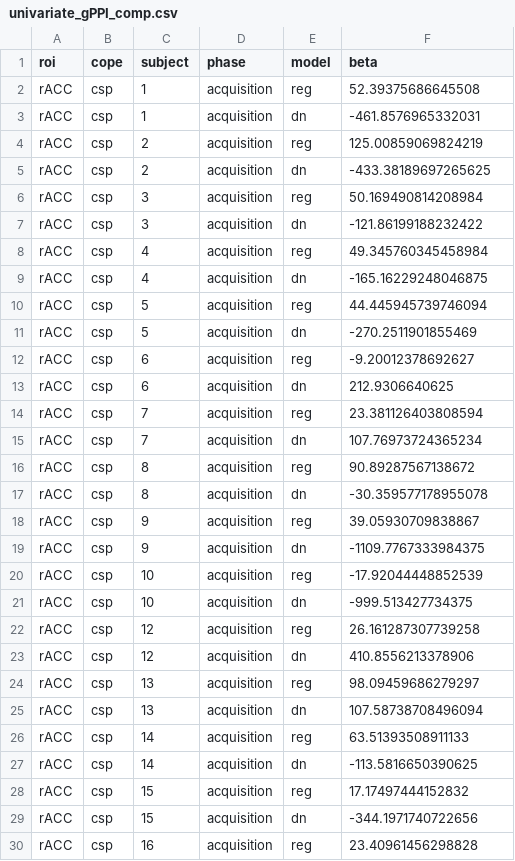
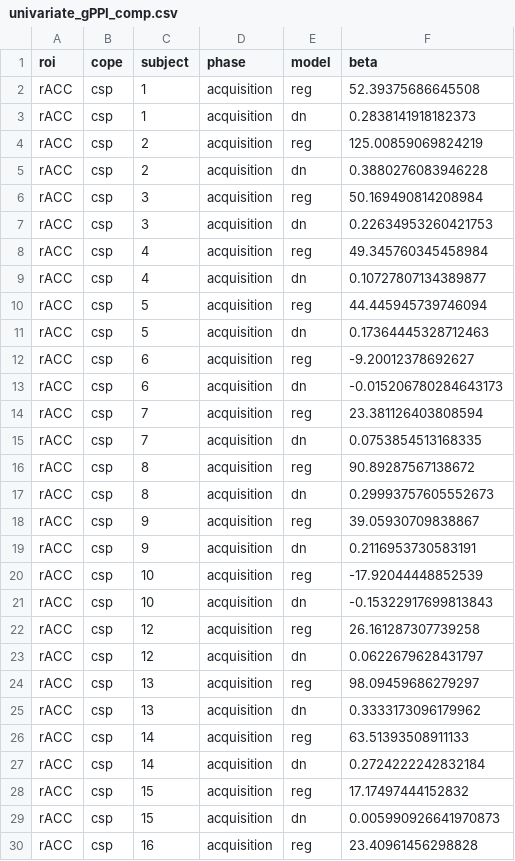
Before and after one commit to dunsmoorlab/gPPI, a CSV file: univariate_gPPI_comp.csv, drawn as a sheet; only a part is shown; the diff covers the shown part only.

```diff
--- a/univariate_gPPI_comp.csv
+++ b/univariate_gPPI_comp.csv
@@ -2,29 +2,29 @@ roi,cope,subject,phase,model,beta
 rACC,csp,1,acquisition,reg,52.39375686645508
-rACC,csp,1,acquisition,dn,-461.8576965332031
+rACC,csp,1,acquisition,dn,0.2838141918182373
 rACC,csp,2,acquisition,reg,125.00859069824219
-rACC,csp,2,acquisition,dn,-433.38189697265625
+rACC,csp,2,acquisition,dn,0.3880276083946228
 rACC,csp,3,acquisition,reg,50.169490814208984
-rACC,csp,3,acquisition,dn,-121.86199188232422
+rACC,csp,3,acquisition,dn,0.22634953260421753
 rACC,csp,4,acquisition,reg,49.345760345458984
-rACC,csp,4,acquisition,dn,-165.16229248046875
+rACC,csp,4,acquisition,dn,0.10727807134389877
 rACC,csp,5,acquisition,reg,44.445945739746094
-rACC,csp,5,acquisition,dn,-270.2511901855469
+rACC,csp,5,acquisition,dn,0.17364445328712463
 rACC,csp,6,acquisition,reg,-9.20012378692627
-rACC,csp,6,acquisition,dn,212.9306640625
+rACC,csp,6,acquisition,dn,-0.015206780284643173
 rACC,csp,7,acquisition,reg,23.381126403808594
-rACC,csp,7,acquisition,dn,107.76973724365234
+rACC,csp,7,acquisition,dn,0.0753854513168335
 rACC,csp,8,acquisition,reg,90.89287567138672
-rACC,csp,8,acquisition,dn,-30.359577178955078
+rACC,csp,8,acquisition,dn,0.29993757605552673
 rACC,csp,9,acquisition,reg,39.05930709838867
-rACC,csp,9,acquisition,dn,-1109.7767333984375
+rACC,csp,9,acquisition,dn,0.2116953730583191
 rACC,csp,10,acquisition,reg,-17.92044448852539
-rACC,csp,10,acquisition,dn,-999.513427734375
+rACC,csp,10,acquisition,dn,-0.15322917699813843
 rACC,csp,12,acquisition,reg,26.161287307739258
-rACC,csp,12,acquisition,dn,410.8556213378906
+rACC,csp,12,acquisition,dn,0.0622679628431797
 rACC,csp,13,acquisition,reg,98.09459686279297
-rACC,csp,13,acquisition,dn,107.58738708496094
+rACC,csp,13,acquisition,dn,0.3333173096179962
 rACC,csp,14,acquisition,reg,63.51393508911133
-rACC,csp,14,acquisition,dn,-113.5816650390625
+rACC,csp,14,acquisition,dn,0.2724222242832184
 rACC,csp,15,acquisition,reg,17.17497444152832
-rACC,csp,15,acquisition,dn,-344.1971740722656
+rACC,csp,15,acquisition,dn,0.005990926641970873
 rACC,csp,16,acquisition,reg,23.40961456298828
```
Also changed, not shown: 178 edited cells elsewhere in this file, 19 other files.
